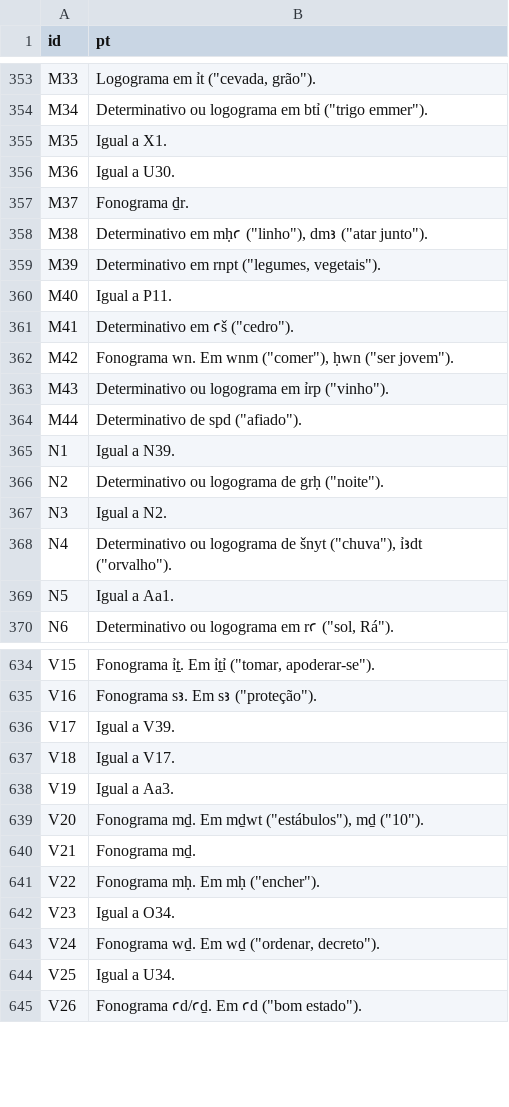
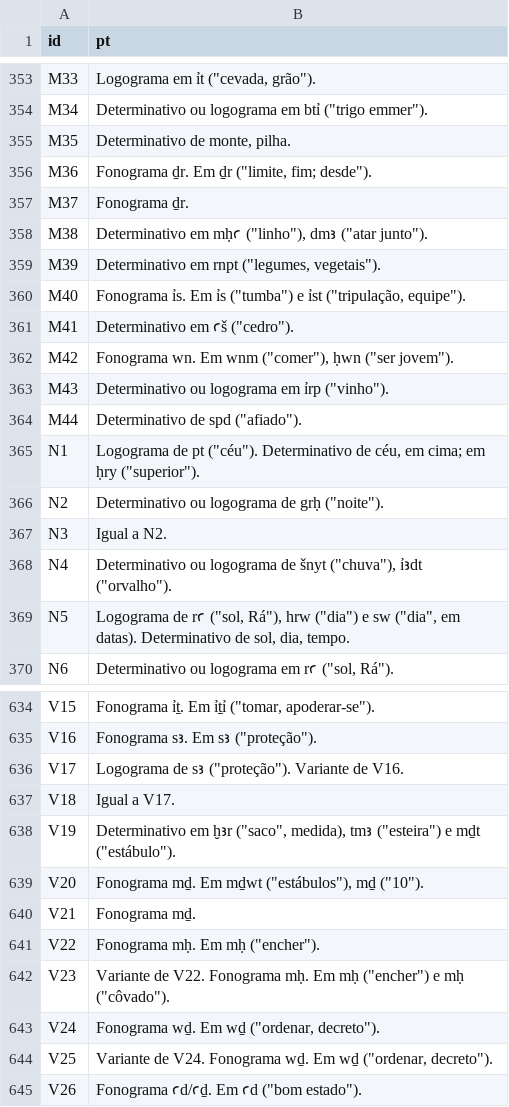
Before and after one commit to flaflavete/musaeum, a TSV file: gardiner/source/details_pt.tsv, drawn as a sheet; only a part is shown, gaps mark what is left out; the diff covers the shown part only.

Commit message:
Gardiner: corrige 46 sinais desalinhados na planilha-fonte
As colunas Description e Details de 47 linhas do Excel vinham preenchidas
com codigos de outros sinais em vez de texto (ex.: D21 boca -> 'T30'/'T31',
N5 sol -> 'N10'/'Aa1'), gerando explicacoes falsas 'Igual a X' e funcao
vazia, inclusive em sinais centrais do curso (D21 r, Q3 p, N5 sol).

- DETAILS_OVERRIDE_EN no build_data.py cresce de 4 para 47 entradas, cada
  uma conferida na sign list do Allen (fontes/, pp. 425-450)
- func desses sinais deriva do texto do override; variantes 'Use as X'
  herdam a func do alvo corrigido (cobertura 720 -> 730)
- nomes/fonemas vazios ou trocados preenchidos (V17, U36, L6, T21, U16...)
- traducoes PT correspondentes em details_pt.tsv
- tira os 2 unicos travessoes dos dados (V36, B1)
- Allen (Middle Egyptian, 2014) entra na bibliografia da ferramenta

```diff
--- a/gardiner/source/details_pt.tsv
+++ b/gardiner/source/details_pt.tsv
@@ -354,4 +354,4 @@ M33	Logograma em ỉt ("cevada, grão").
 M34	Determinativo ou logograma em btỉ ("trigo emmer").
-M35	Igual a X1.
-M36	Igual a U30.
+M35	Determinativo de monte, pilha.
+M36	Fonograma ḏr. Em ḏr ("limite, fim; desde").
 M37	Fonograma ḏr.
@@ -359,3 +359,3 @@ M38	Determinativo em mḥꜥ ("linho"), dmꜣ ("atar junto").
 M39	Determinativo em rnpt ("legumes, vegetais").
-M40	Igual a P11.
+M40	Fonograma ỉs. Em ỉs ("tumba") e ỉst ("tripulação, equipe").
 M41	Determinativo em ꜥš ("cedro").
@@ -364,3 +364,3 @@ M43	Determinativo ou logograma em ỉrp ("vinho").
 M44	Determinativo de spd ("afiado").
-N1	Igual a N39.
+N1	Logograma de pt ("céu"). Determinativo de céu, em cima; em ḥry ("superior").
 N2	Determinativo ou logograma de grḥ ("noite").
@@ -368,3 +368,3 @@ N3	Igual a N2.
 N4	Determinativo ou logograma de šnyt ("chuva"), ỉꜣdt ("orvalho").
-N5	Igual a Aa1.
+N5	Logograma de rꜥ ("sol, Rá"), hrw ("dia") e sw ("dia", em datas). Determinativo de sol, dia, tempo.
 N6	Determinativo ou logograma em rꜥ ("sol, Rá").
@@ -635,5 +635,5 @@ V15	Fonograma ỉṯ. Em ỉṯỉ ("tomar, apoderar-se").
 V16	Fonograma sꜣ. Em sꜣ ("proteção").
-V17	Igual a V39.
+V17	Logograma de sꜣ ("proteção"). Variante de V16.
 V18	Igual a V17.
-V19	Igual a Aa3.
+V19	Determinativo em ḫꜣr ("saco", medida), tmꜣ ("esteira") e mḏt ("estábulo").
 V20	Fonograma mḏ. Em mḏwt ("estábulos"), mḏ ("10").
@@ -641,5 +641,5 @@ V21	Fonograma mḏ.
 V22	Fonograma mḥ. Em mḥ ("encher").
-V23	Igual a O34.
+V23	Variante de V22. Fonograma mḥ. Em mḥ ("encher") e mḥ ("côvado").
 V24	Fonograma wḏ. Em wḏ ("ordenar, decreto").
-V25	Igual a U34.
+V25	Variante de V24. Fonograma wḏ. Em wḏ ("ordenar, decreto").
 V26	Fonograma ꜥd/ꜥḏ. Em ꜥd ("bom estado").
```
Also changed, not shown: 34 edited cells elsewhere in this file, gardiner/source/details_to_translate.tsv, 4 other files.
